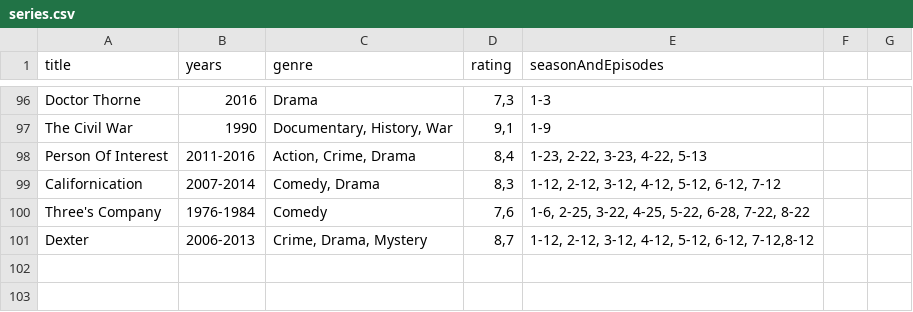
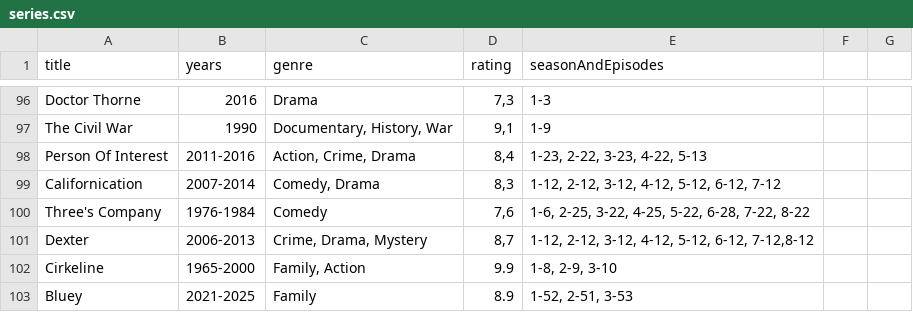
Before and after one commit to DHangaard/Studypoint3_Dat1_2025, a CSV file: data/series.csv, drawn as a sheet; only a part is shown, gaps mark what is left out.

```diff
--- a/data/series.csv
+++ b/data/series.csv
@@ -101 +101,3 @@ Three's Company; 1976-1984; Comedy; 7,6; 1-6, 2-25, 3-22, 4-25, 5-22, 6-28, 7-22
 Dexter; 2006-2013; Crime, Drama, Mystery; 8,7; 1-12, 2-12, 3-12, 4-12, 5-12, 6-12, 7-12,8-12;
+Cirkeline; 1965-2000; Family, Action; 9.9; 1-8, 2-9, 3-10;
+Bluey; 2021-2025; Family; 8.9; 1-52, 2-51, 3-53;
```
Also changed, not shown: 4 other files.
